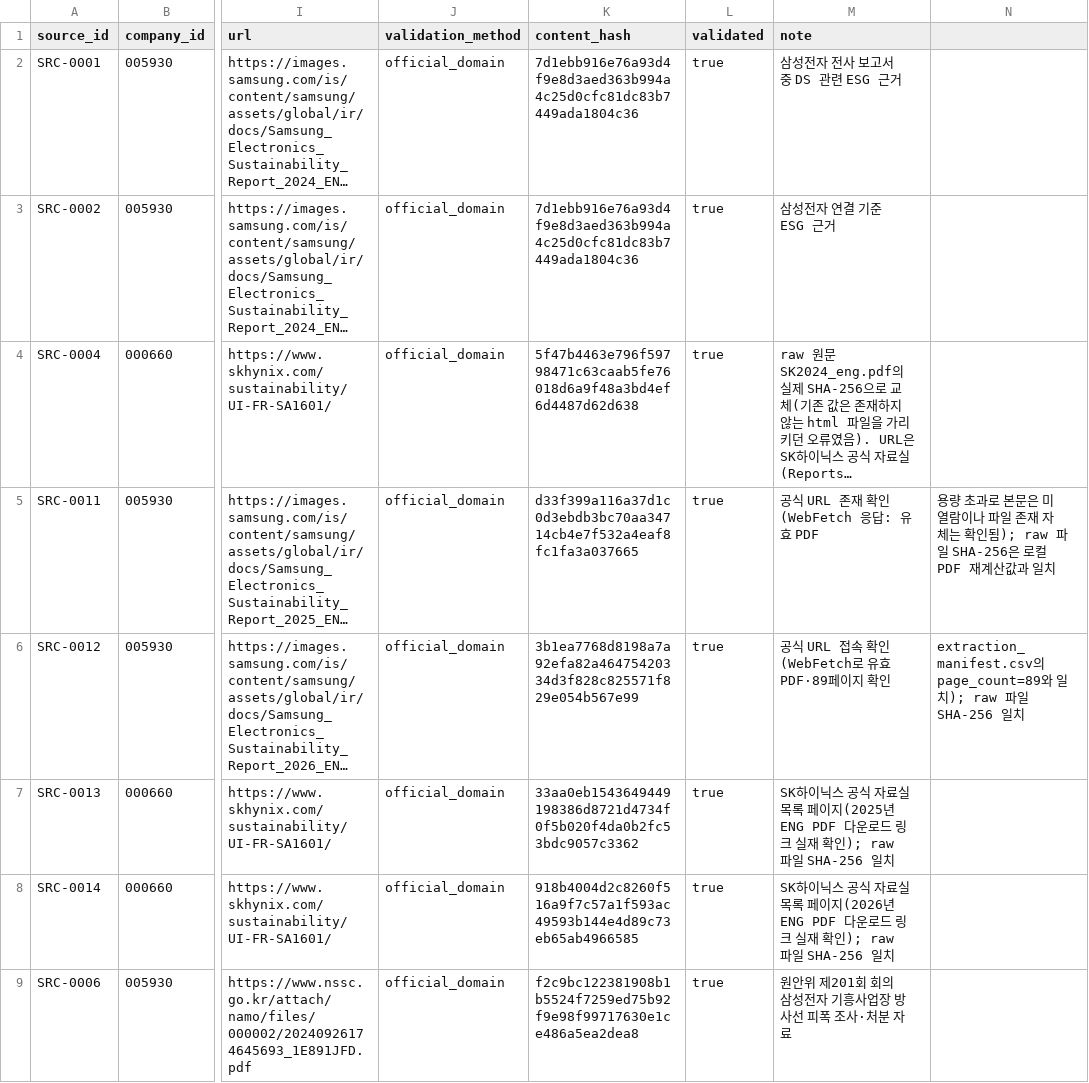
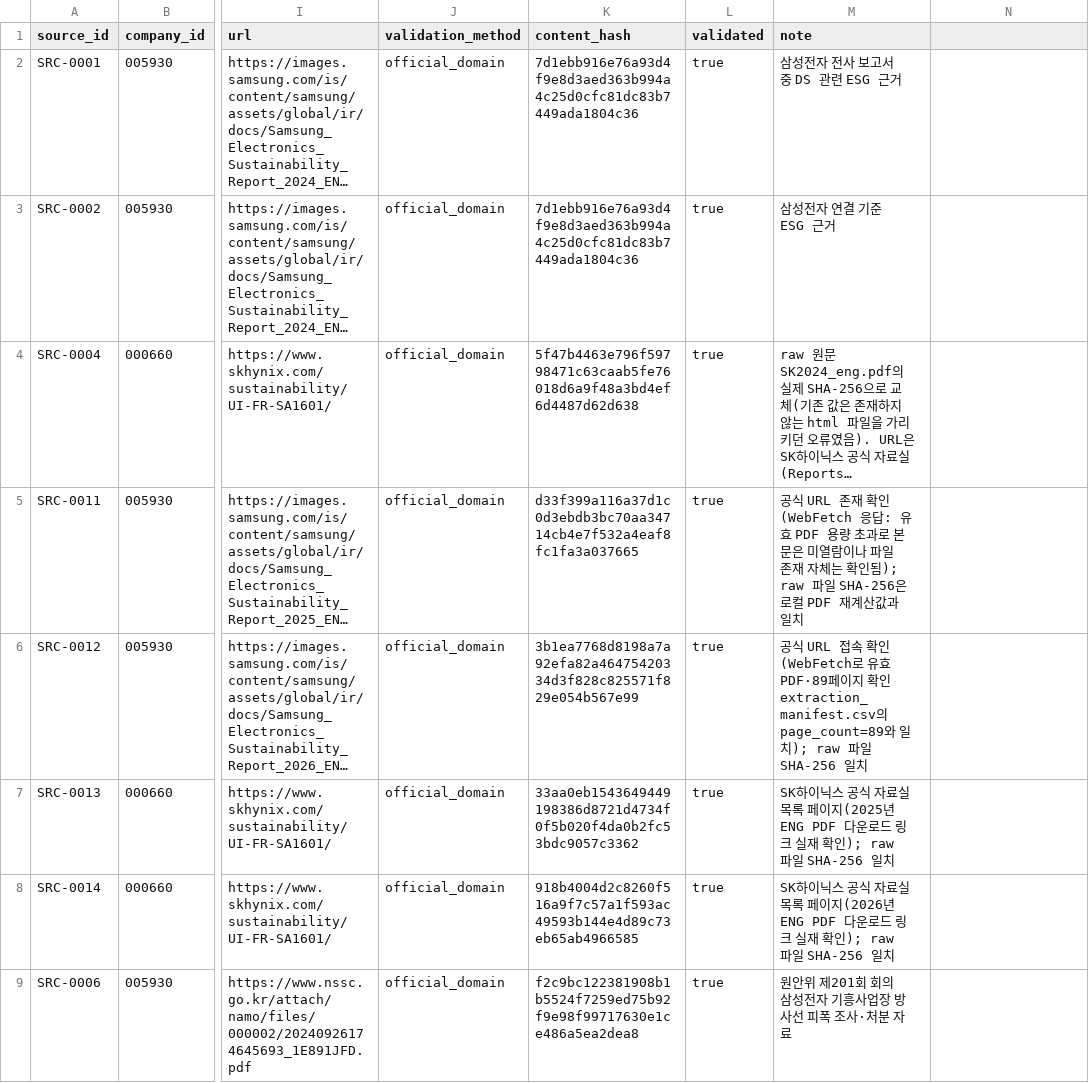
Before and after one commit to guruggurug/sesac-mini-project2, a CSV file: data/processed/sources.csv, drawn as a sheet; only a part is shown, gaps mark what is left out; long unchanged cells end in …; the diff names each change by its address in the sheet, - before the commit and + after, or states it on an @@ line.

```diff
--- a/data/processed/sources.csv
+++ b/data/processed/sources.csv
-M5 (note): …유효 PDF
+M5 (note): …유효 PDF 용량 초과로 본문은 미열람이나 파일 존재 자체는 확인됨); raw 파일 SHA-256은 로컬 PDF 재계산값과 일치
-N5: 용량 초과로 본문은 미열람이나 파일 존재 자체는 확인됨); raw 파일 SHA-256은 로컬 PDF 재계산값과 일치
+N5: (empty)
-M6 (note): …지 확인
+M6 (note): …지 확인 extraction_manifest.csv의 page_count=89와 일치); raw 파일 SHA-256 일치
-N6: extraction_manifest.csv의 page_count=89와 일치); raw 파일 SHA-256 일치
+N6: (empty)
```
Also changed, not shown: data/processed/optimization_grid_results.csv, data/processed/sensitivity_results.csv, 5 other files.
